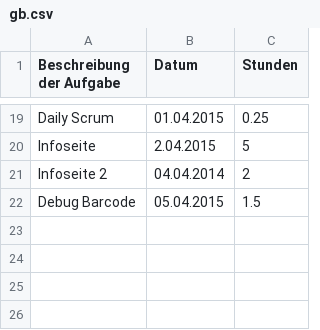
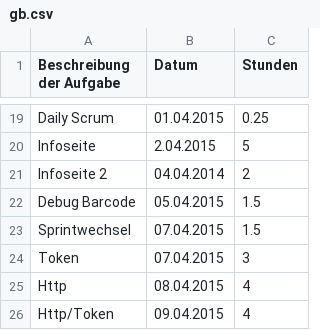
Before and after one commit to Alergeek/Dokumentation, a CSV file: Allergeeks/Zeiterfassung/gb.csv, drawn as a sheet; only a part is shown, gaps mark what is left out; the diff names each change by its address in the sheet, - before the commit and + after, or states it on an @@ line.

Commit message:
Timetracking gb

```diff
--- a/Allergeeks/Zeiterfassung/gb.csv
+++ b/Allergeeks/Zeiterfassung/gb.csv
+row 23: Sprintwechsel | 07.04.2015 | 1.5
+row 24: Token | 07.04.2015 | 3
+row 25: Http | 08.04.2015 | 4
+row 26: Http/Token | 09.04.2015 | 4
```
